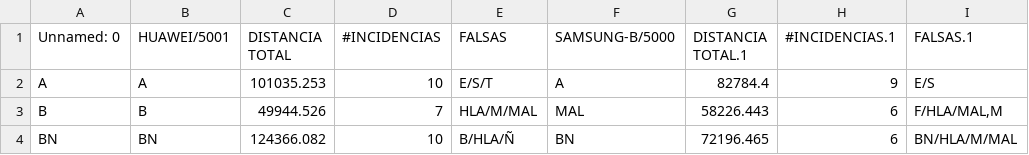
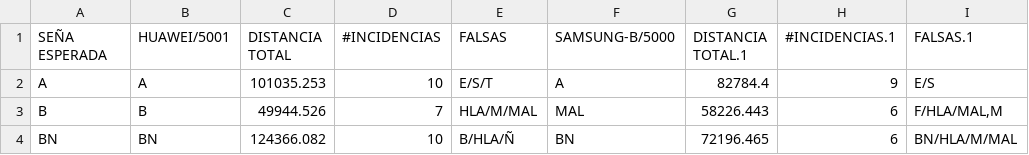
Before and after one commit to joshtorres07/Big-Data-Project, a CSV file: Experimentacion_Victor.csv, drawn as a sheet; only a part is shown; the diff names each change by its address in the sheet, - before the commit and + after, or states it on an @@ line.

Commit message:
Add files via upload

```diff
--- a/Experimentacion_Victor.csv
+++ b/Experimentacion_Victor.csv
-A1: Unnamed: 0
+A1: SEÑA ESPERADA
```
